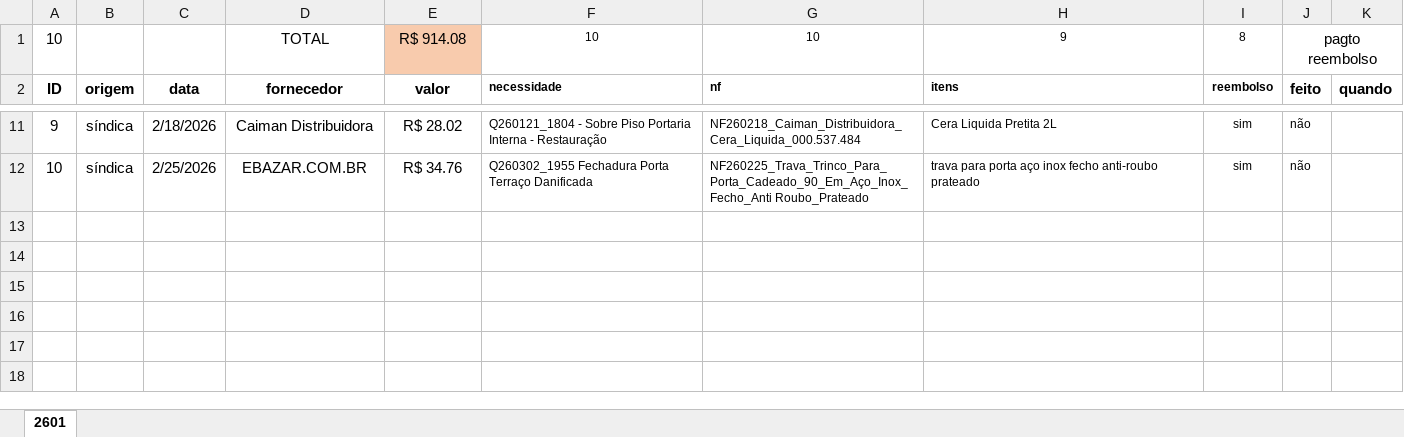
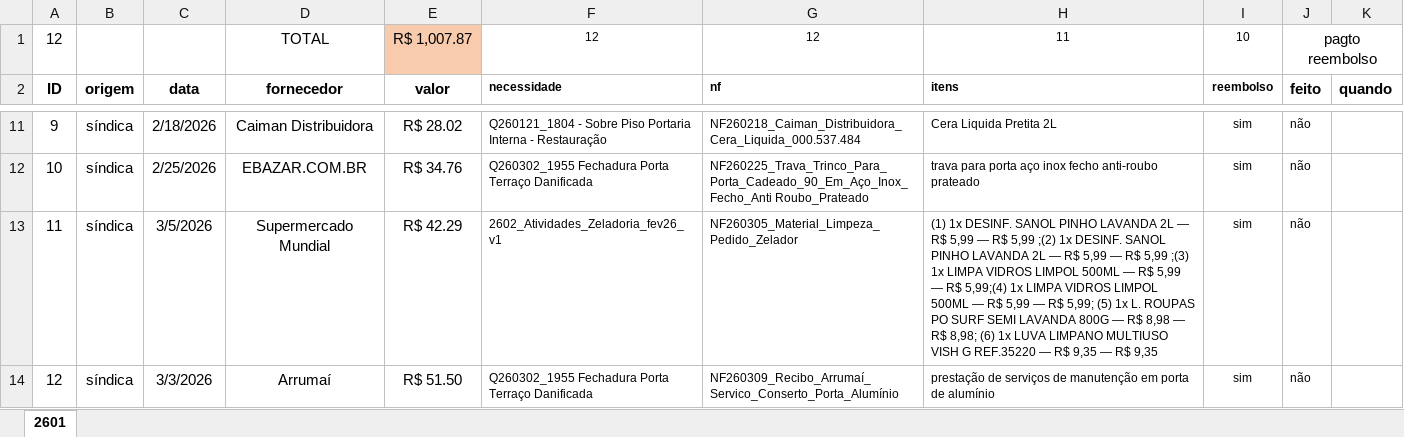
Before and after one commit to heleriadm-collab/ObsidianSAGC, an Excel workbook: storage/Planilha_Controle_Despesas_v2601_1.xlsx, sheet 2601, drawn as a sheet; only a part is shown, gaps mark what is left out; values as stored, in another font and other column widths than the file's, no borders; conditional formats not drawn; removed rows and columns are numbered as before the commit, all else as after; the diff names each change by its address in the sheet, - before the commit and + after, or states it on an @@ line.

```diff
--- a/storage/Planilha_Controle_Despesas_v2601_1.xlsx (sheet 2601)
+++ b/storage/Planilha_Controle_Despesas_v2601_1.xlsx (sheet 2601)
-row 1: 10 |  |  | TOTAL | R$ 914.08 | 10 | 10 | 9 | 8 | pagto reembolso
+row 1: 12 |  |  | TOTAL | R$ 1,007.87 | 12 | 12 | 11 | 10 | pagto reembolso
+row 13: 11 | síndica | 3/5/2026 | Supermercado Mundial | R$ 42.29 | 2602_Atividades_Zeladoria_fev26_v1 | NF260305_Material_Limpeza_Pedido_Zelador | (1) 1x DESINF. SANOL PINHO LAVANDA 2L — R$ 5,99 — R$ 5,99 ;(2) 1x DESINF. SANOL PINHO LAVANDA 2L — R$ 5,99 — R$ 5,99 ;(3) 1x LIMPA VIDROS LIMPOL 500ML — R$ 5,99 — R$ 5,99;(4) 1x LIMPA VIDROS LIMPOL 500ML — R$ 5,99 — R$ 5,99; (5) 1x L. ROUPAS PO SURF SEMI LAVANDA 800G — R$ 8,98 — R$ 8,98; (6) 1x LUVA LIMPANO MULTIUSO VISH G REF.35220 — R$ 9,35 — R$ 9,35 | sim | não
+row 14: 12 | síndica | 3/3/2026 | Arrumaí | R$ 51.50 | Q260302_1955 Fechadura Porta Terraço Danificada | NF260309_Recibo_Arrumaí_Servico_Conserto_Porta_Alumínio | prestação de serviços de manutenção em porta de alumínio | sim | não
```
Also changed, not shown: 34 other files.
